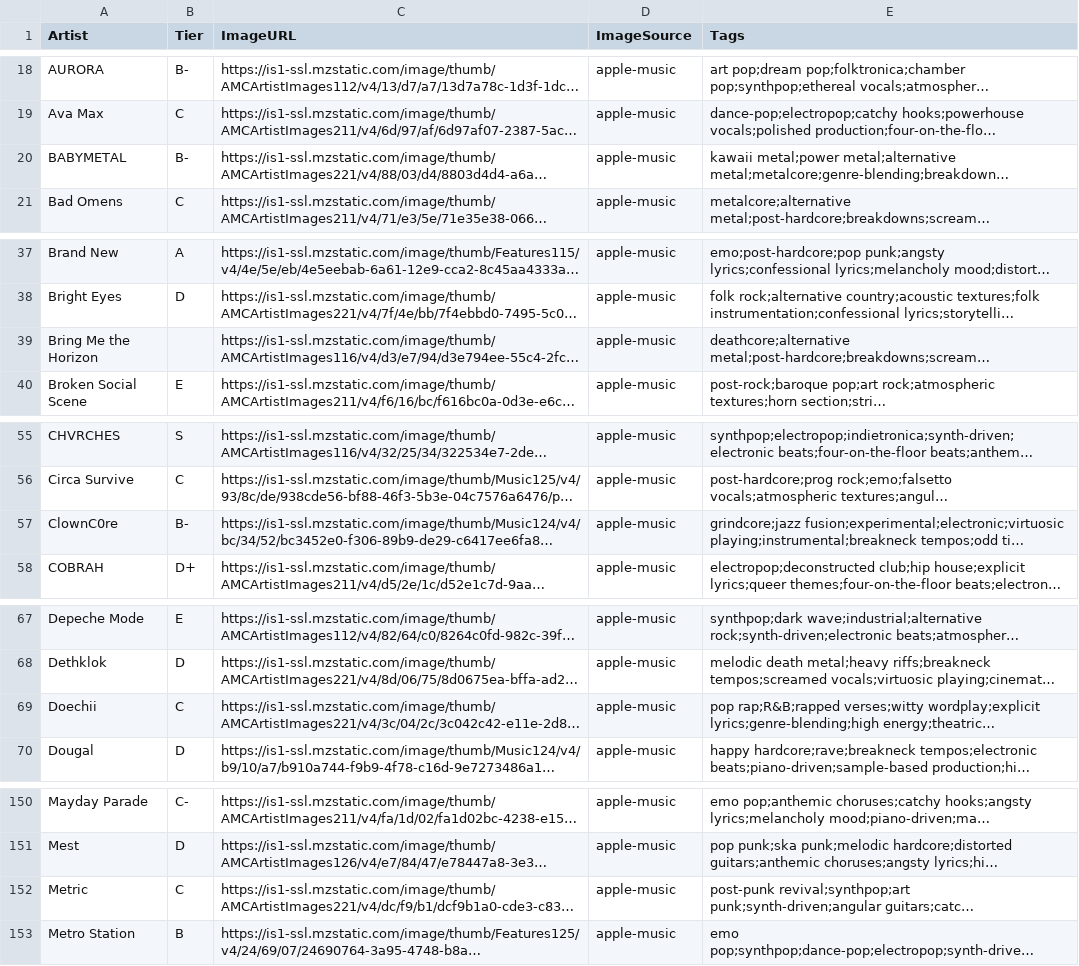
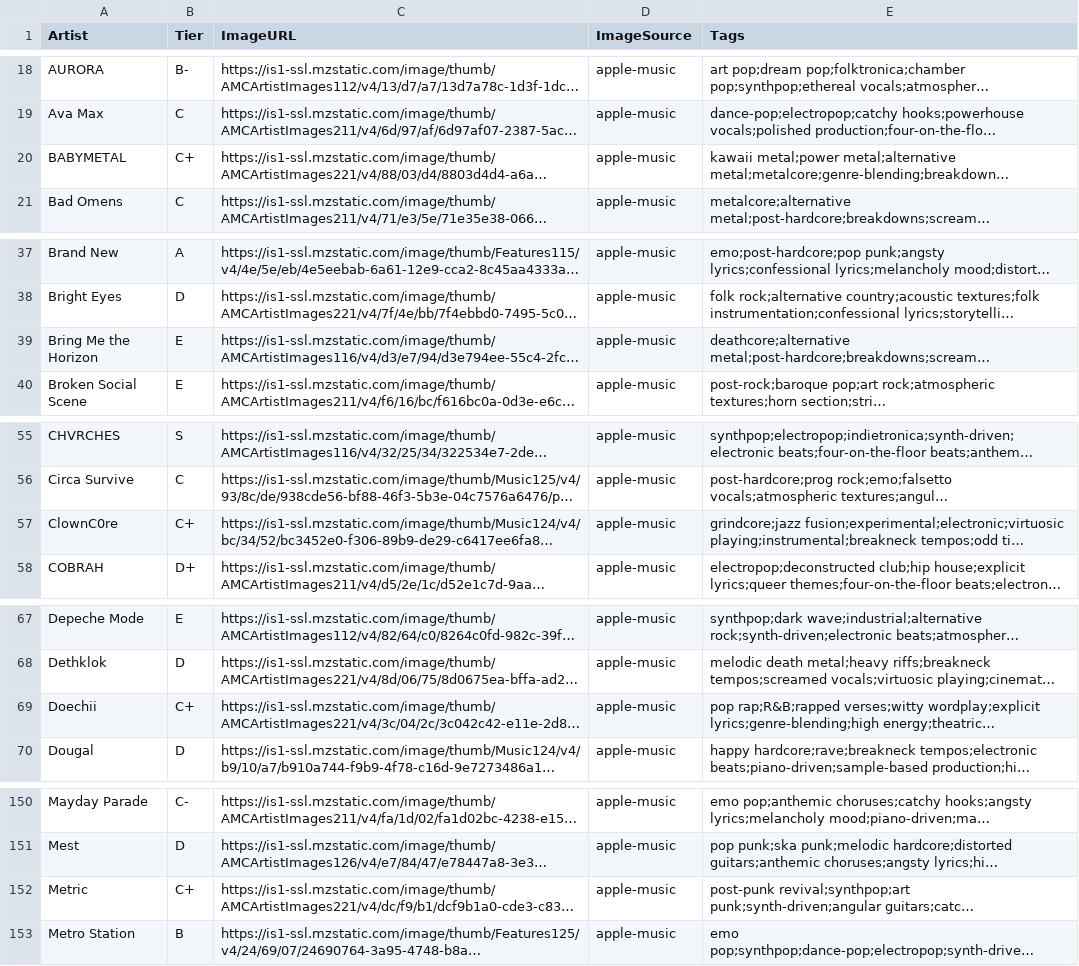
Before and after one commit to michaelficarra/music, a CSV file: data/artists.csv, drawn as a sheet; only a part is shown, gaps mark what is left out; long unchanged cells end in …; the diff covers the shown part only; the diff names each change by its address in the sheet, - before the commit and + after, or states it on an @@ line.

Commit message:
save ratings

```diff
--- a/data/artists.csv
+++ b/data/artists.csv
-B20 (Tier): B-
+B20 (Tier): C+
-B39 (Tier): (empty)
+B39 (Tier): E
-B57 (Tier): B-
+B57 (Tier): C+
-B69 (Tier): C
+B69 (Tier): C+
-B152 (Tier): C
+B152 (Tier): C+
```
Also changed, not shown: 4 edited cells elsewhere in this file.
